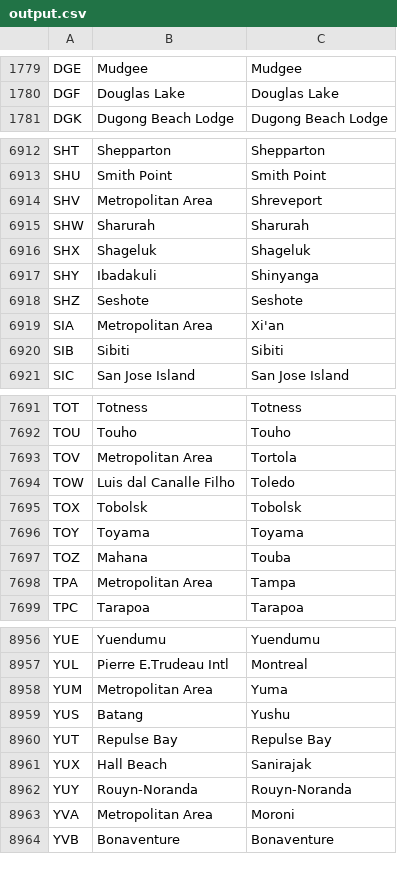
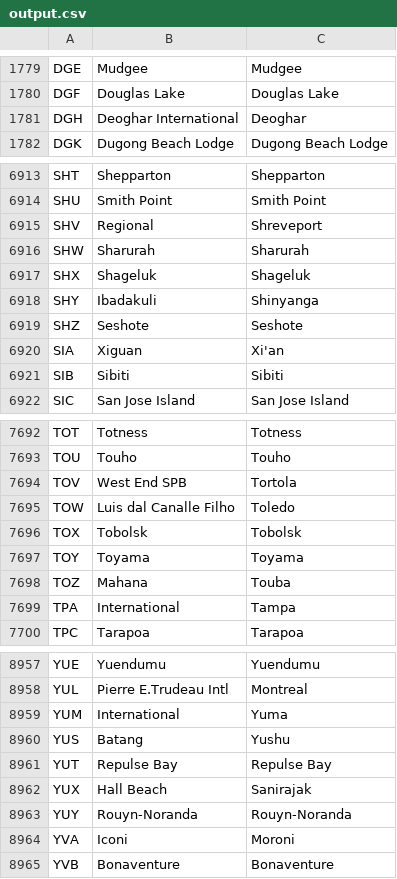
Before and after one commit to alexprengere/scrapiata, a CSV file: output/output.csv, drawn as a sheet; only a part is shown, gaps mark what is left out; the diff covers the shown part only.

Commit message:
Update data

```diff
--- a/output/output.csv
+++ b/output/output.csv
@@ -1780,2 +1780,3 @@ DGE,Mudgee,Mudgee
 DGF,Douglas Lake,Douglas Lake
+DGH,Deoghar International,Deoghar
 DGK,Dugong Beach Lodge,Dugong Beach Lodge
@@ -6913,3 +6914,3 @@ SHT,Shepparton,Shepparton
 SHU,Smith Point,Smith Point
-SHV,Metropolitan Area,Shreveport
+SHV,Regional,Shreveport
 SHW,Sharurah,Sharurah
@@ -6918,3 +6919,3 @@ SHY,Ibadakuli,Shinyanga
 SHZ,Seshote,Seshote
-SIA,Metropolitan Area,Xi'an
+SIA,Xiguan,Xi'an
 SIB,Sibiti,Sibiti
@@ -7692,3 +7693,3 @@ TOT,Totness,Totness
 TOU,Touho,Touho
-TOV,Metropolitan Area,Tortola
+TOV,West End SPB,Tortola
 TOW,Luis dal Canalle Filho,Toledo
@@ -7697,3 +7698,3 @@ TOY,Toyama,Toyama
 TOZ,Mahana,Touba
-TPA,Metropolitan Area,Tampa
+TPA,International,Tampa
 TPC,Tarapoa,Tarapoa
@@ -8957,3 +8958,3 @@ YUE,Yuendumu,Yuendumu
 YUL,Pierre E.Trudeau Intl,Montreal
-YUM,Metropolitan Area,Yuma
+YUM,International,Yuma
 YUS,Batang,Yushu
@@ -8962,3 +8963,3 @@ YUX,Hall Beach,Sanirajak
 YUY,Rouyn-Noranda,Rouyn-Noranda
-YVA,Metropolitan Area,Moroni
+YVA,Iconi,Moroni
 YVB,Bonaventure,Bonaventure
```
Also changed, not shown: 35 edited cells elsewhere in this file.
